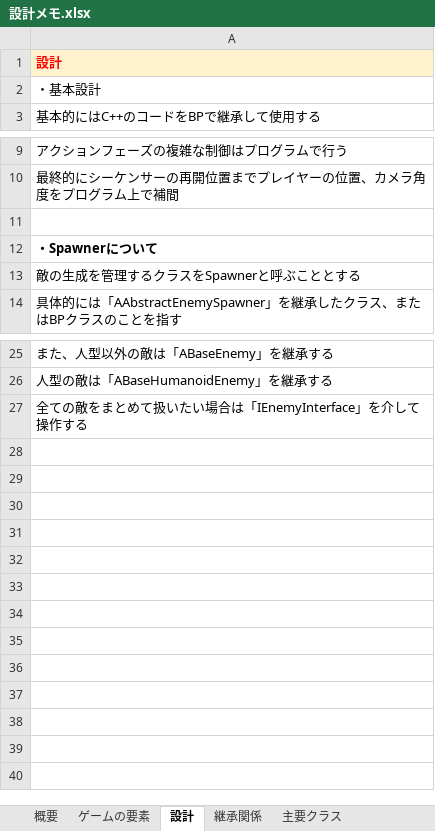
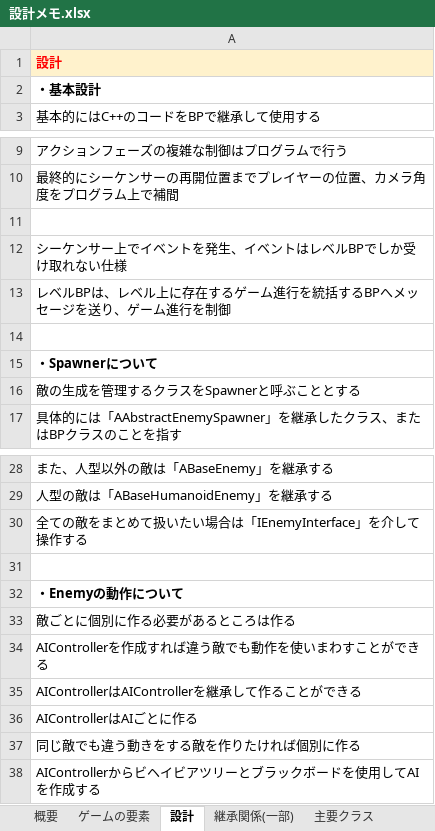
Before and after one commit to uxtuno/SpectorFront, an Excel workbook: 設計メモ.xlsx, sheet 設計, drawn as a sheet; only a part is shown, gaps mark what is left out; values as stored, in another font and other column widths than the file's, no borders; the diff names each change by its address in the sheet, - before the commit and + after, or states it on an @@ line.

```diff
--- a/設計メモ.xlsx (sheet 設計)
+++ b/設計メモ.xlsx (sheet 設計)
-sheet tab: 継承関係
+sheet tab: 継承関係(一部)
-A2 bold: off
+A2 bold: on
+row 12: シーケンサー上でイベントを発生、イベントはレベルBPでしか受け取れない仕様
+row 13: レベルBPは、レベル上に存在するゲーム進行を統括するBPへメッセージを送り、ゲーム進行を制御
+row 14: (empty)
+row 31: (empty)
+row 32: ・Enemyの動作について
+row 33: 敵ごとに個別に作る必要があるところは作る
+row 34: AIControllerを作成すれば違う敵でも動作を使いまわすことができる
+row 35: AIControllerはAIControllerを継承して作ることができる
+row 36: AIControllerはAIごとに作る
+row 37: 同じ敵でも違う動きをする敵を作りたければ個別に作る
+row 38: AIControllerからビヘイビアツリーとブラックボードを使用してAIを作成する
```
Also changed, not shown: sheet 主要クラス, sheet 継承関係(一部), other sheet tabs.
